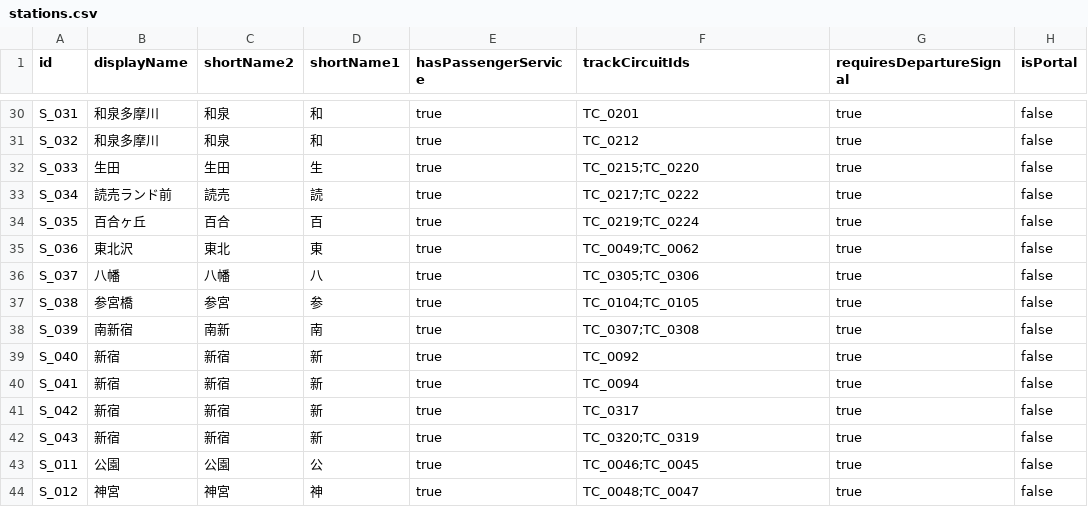
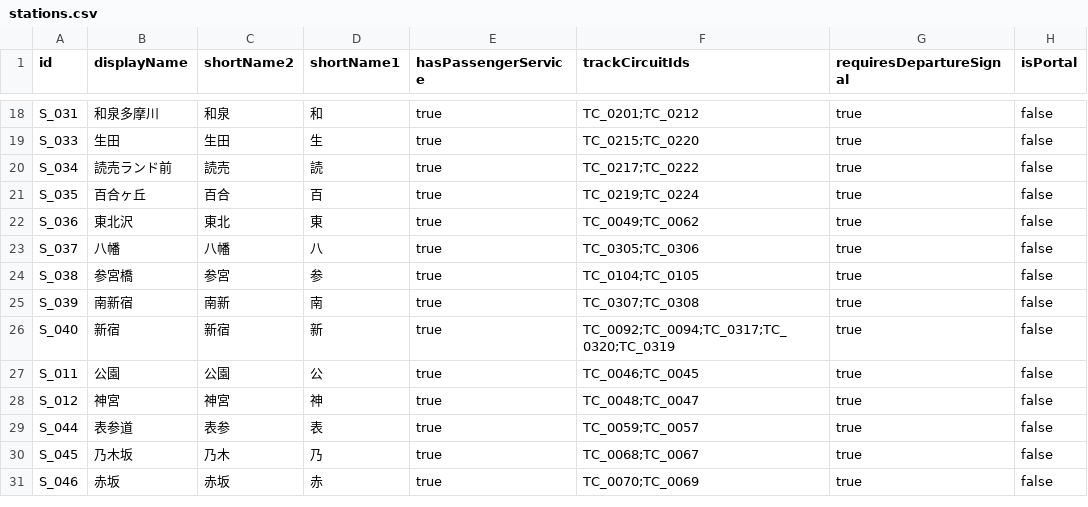
Before and after one commit to p4ken/CTCLive-CustomMaps, a CSV file: map_20261025170633_b3fd/Data/map_20261025170633_b3fd/stations.csv, drawn as a sheet; only a part is shown, gaps mark what is left out; the shorter side is filled out with more unchanged rows; removed rows and columns are numbered as before the commit, all else as after; the diff covers the shown part only; the diff names each change by its address in the sheet, - before the commit and + after, or states it on an @@ line.

```diff
--- a/map_20261025170633_b3fd/Data/map_20261025170633_b3fd/stations.csv
+++ b/map_20261025170633_b3fd/Data/map_20261025170633_b3fd/stations.csv
-F18 (trackCircuitIds): TC_0201
+F18 (trackCircuitIds): TC_0201;TC_0212
-row 31: S_032 | 和泉多摩川 | 和泉 | 和 | true | TC_0212 | true | false
-F26 (trackCircuitIds): TC_0092
+F26 (trackCircuitIds): TC_0092;TC_0094;TC_0317;TC_0320;TC_0319
-row 40: S_041 | 新宿 | 新宿 | 新 | true | TC_0094 | true | false
-row 41: S_042 | 新宿 | 新宿 | 新 | true | TC_0317 | true | false
-row 42: S_043 | 新宿 | 新宿 | 新 | true | TC_0320;TC_0319 | true | false
```
Also changed, not shown: 12 removed rows and 12 edited cells elsewhere in this file, map_20261025170633_b3fd/Data/map_20261025170633_b3fd/levers.csv, map_20261025170633_b3fd/Data/map_20261025170633_b3fd/platforms.csv, 2 other files.
